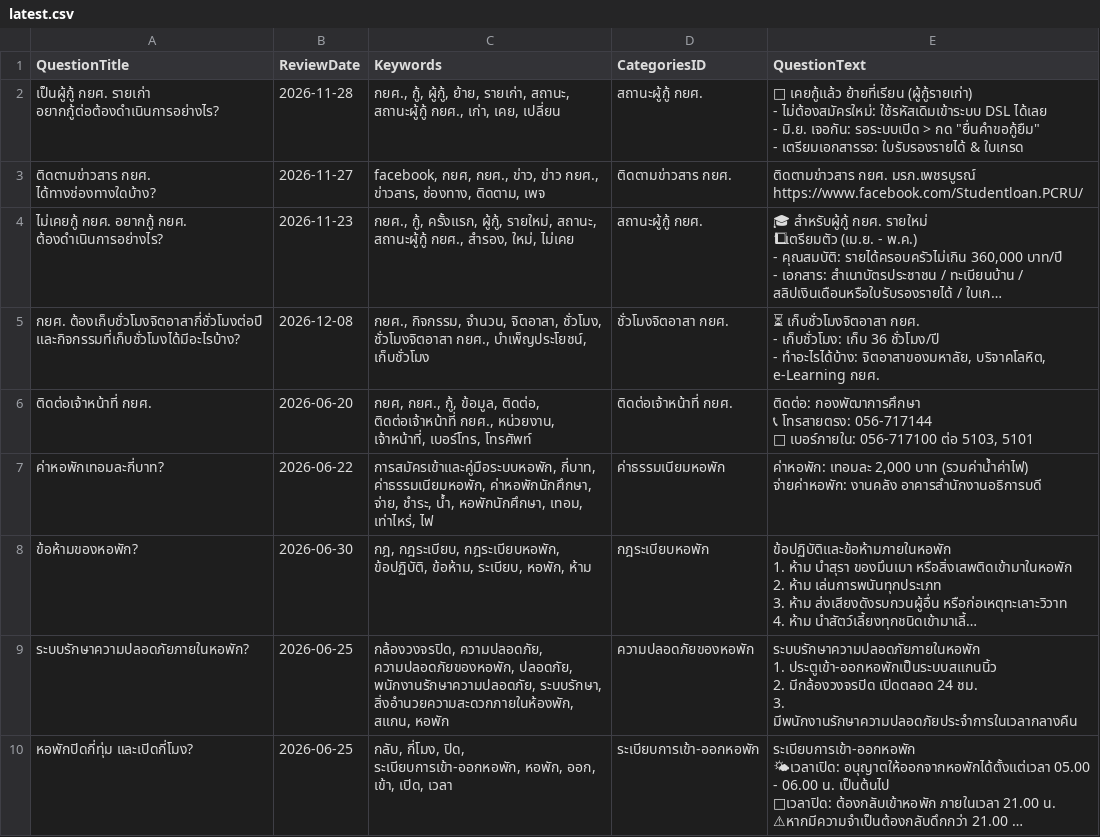
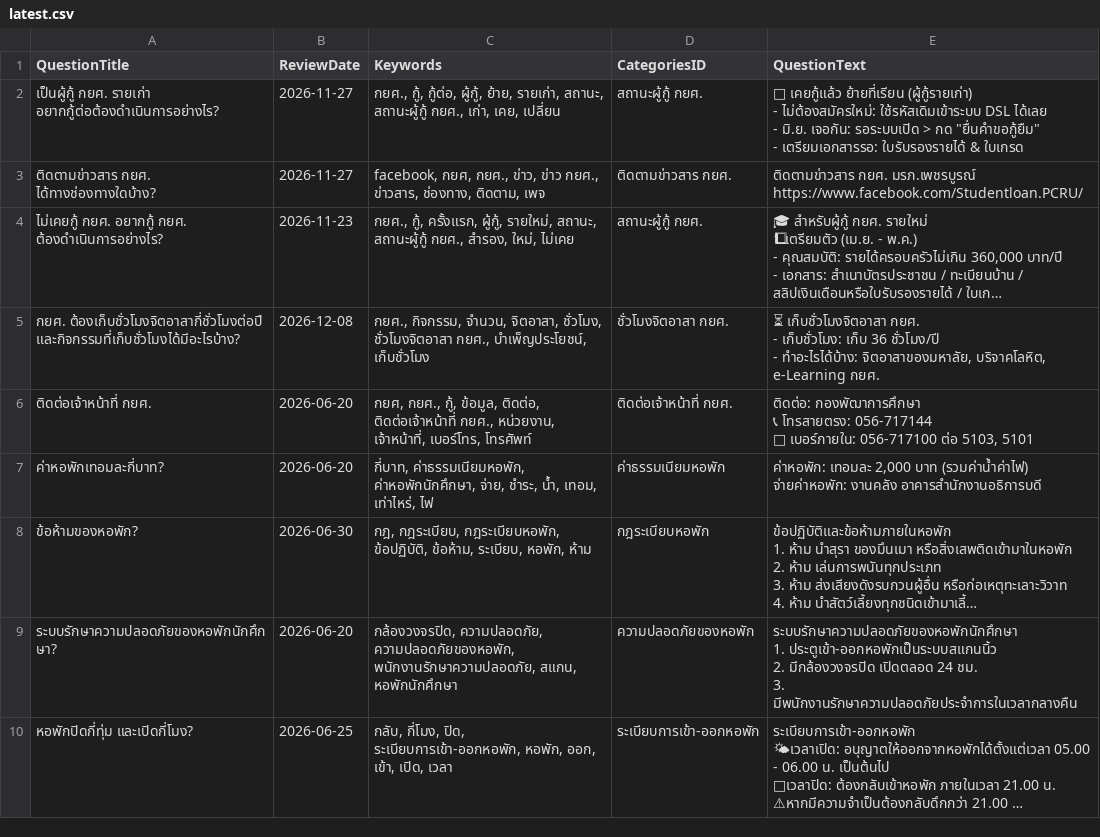
Before and after one commit to st651102064101-design/pcru-chatbot-backend, a CSV file: files/managequestionsanswers/3030/latest.csv, drawn as a sheet; only a part is shown; long unchanged cells end in …; ↵ is a line break in a cell; the diff covers the shown part only; the diff names each change by its address in the sheet, - before the commit and + after, or states it on an @@ line.

```diff
--- a/files/managequestionsanswers/3030/latest.csv
+++ b/files/managequestionsanswers/3030/latest.csv
-B2 (ReviewDate): 2026-11-28
+B2 (ReviewDate): 2026-11-27
-C2 (Keywords): กยศ., กู้, ผู้กู้, ย้าย,…
+C2 (Keywords): กยศ., กู้, กู้ต่อ, ผู้กู้, ย้าย,…
-B7 (ReviewDate): 2026-06-22
+B7 (ReviewDate): 2026-06-20
-C7 (Keywords): การสมัครเข้าและคู่มือระบบหอพัก, กี่บาท, ค่าธรรมเนียมหอพัก, ค่าหอพักนักศึกษา, จ่าย, ชำระ, น้ำ, หอพักนักศึกษา, เทอม, เท่าไหร่,…
+C7 (Keywords): กี่บาท, ค่าธรรมเนียมหอพัก, ค่าหอพักนักศึกษา, จ่าย, ชำระ, น้ำ, เทอม, เท่าไหร่,…
-A9 (QuestionTitle): ระบบรักษาความปลอดภัยภายในหอพัก?
+A9 (QuestionTitle): ระบบรักษาความปลอดภัยของหอพักนักศึกษา?
-B9 (ReviewDate): 2026-06-25
+B9 (ReviewDate): 2026-06-20
-C9 (Keywords): …ความปลอดภัย, ความปลอดภัยของหอพัก, ปลอดภัย, พนักงานรักษาความปลอดภัย, ระบบรักษา, สิ่งอำนวยความสะดวกภายในห้องพัก, สแกน, หอพัก
+C9 (Keywords): …ความปลอดภัย, ความปลอดภัยของหอพัก, พนักงานรักษาความปลอดภัย, สแกน, หอพักนักศึกษา
-E9 (QuestionText): ระบบรักษาความปลอดภัยภายในหอพัก ↵ 1. ประตูเข้า-ออกหอพักเป็นระบบสแกนนิ้ว…
+E9 (QuestionText): ระบบรักษาความปลอดภัยของหอพักนักศึกษา ↵ 1. ประตูเข้า-ออกหอพักเป็นระบบสแกนนิ้ว…
```
Also changed, not shown: 3 added rows and 7 edited cells elsewhere in this file, files/managequestionsanswers/3020/latest.csv, 1 other file.
